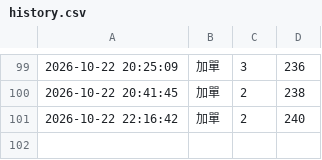
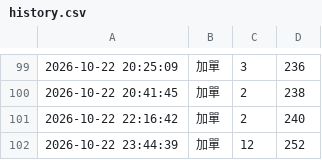
Before and after one commit to tinklokah/eunji1115, a CSV file: history.csv, drawn as a sheet; only a part is shown, gaps mark what is left out; the diff names each change by its address in the sheet, - before the commit and + after, or states it on an @@ line.

Commit message:
更新 history.csv 2026-10-22 23:44:44

```diff
--- a/history.csv
+++ b/history.csv
+row 102: 2026-10-22 23:44:39 | 加單 | 12 | 252
```
